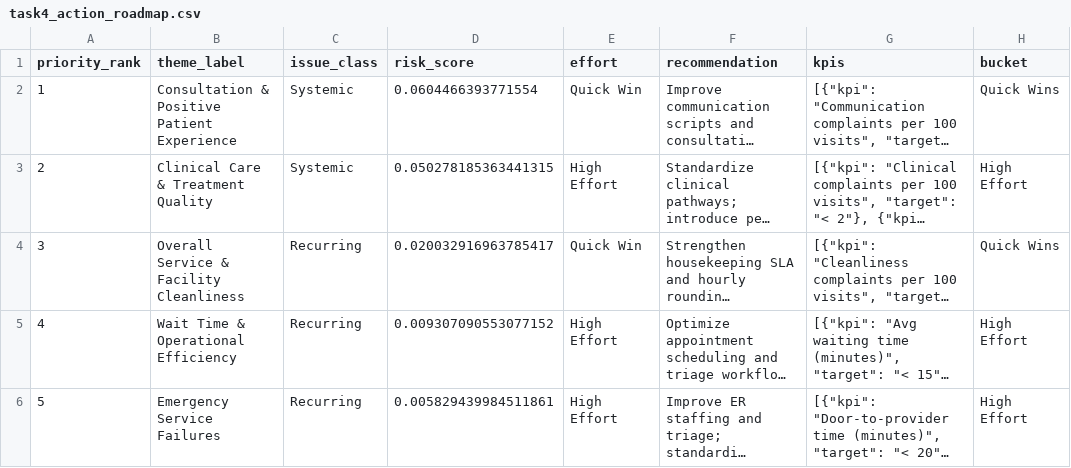
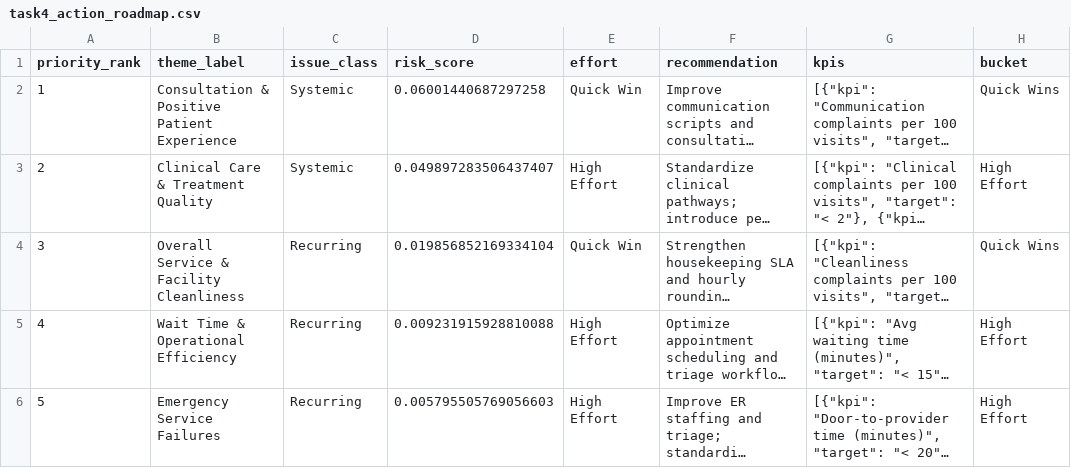
Before and after one commit to lavender2412/Hack_ClinsightAI, a CSV file: task4_action_roadmap.csv, drawn as a sheet; long unchanged cells end in …; the diff names each change by its address in the sheet, - before the commit and + after, or states it on an @@ line.

```diff
--- a/task4_action_roadmap.csv
+++ b/task4_action_roadmap.csv
-D2 (risk_score): 0.0604466393771554
+D2 (risk_score): 0.06001440687297258
-D3 (risk_score): 0.050278185363441315
+D3 (risk_score): 0.049897283506437407
-D4 (risk_score): 0.020032916963785417
+D4 (risk_score): 0.019856852169334104
-D5 (risk_score): 0.009307090553077152
+D5 (risk_score): 0.009231915928810088
-D6 (risk_score): 0.005829439984511861
+D6 (risk_score): 0.005795505769056603
```
Also changed, not shown: review_level_outputs.csv, task3_recurring_systemic.csv, 4 other files.
